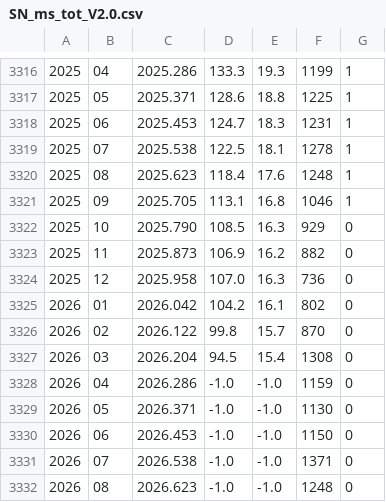
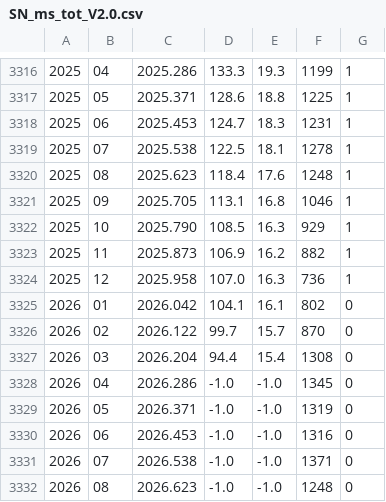
Before and after one commit to Yoyojolanda/earthindicators, a CSV file: data/SN_ms_tot_V2.0.csv, drawn as a sheet; only a part is shown, gaps mark what is left out.

```diff
--- a/data/SN_ms_tot_V2.0.csv
+++ b/data/SN_ms_tot_V2.0.csv
@@ -3321,11 +3321,11 @@
 2025;09;2025.705; 113.1; 16.8; 1046;1
-2025;10;2025.790; 108.5; 16.3;  929;0
-2025;11;2025.873; 106.9; 16.2;  882;0
-2025;12;2025.958; 107.0; 16.3;  736;0
-2026;01;2026.042; 104.2; 16.1;  802;0
-2026;02;2026.122;  99.8; 15.7;  870;0
-2026;03;2026.204;  94.5; 15.4; 1308;0
-2026;04;2026.286;  -1.0; -1.0; 1159;0
-2026;05;2026.371;  -1.0; -1.0; 1130;0
-2026;06;2026.453;  -1.0; -1.0; 1150;0
+2025;10;2025.790; 108.5; 16.3;  929;1
+2025;11;2025.873; 106.9; 16.2;  882;1
+2025;12;2025.958; 107.0; 16.3;  736;1
+2026;01;2026.042; 104.1; 16.1;  802;0
+2026;02;2026.122;  99.7; 15.7;  870;0
+2026;03;2026.204;  94.4; 15.4; 1308;0
+2026;04;2026.286;  -1.0; -1.0; 1345;0
+2026;05;2026.371;  -1.0; -1.0; 1319;0
+2026;06;2026.453;  -1.0; -1.0; 1316;0
 2026;07;2026.538;  -1.0; -1.0; 1371;0
```
Also changed, not shown: data/SN_m_tot_V2.0.csv.
